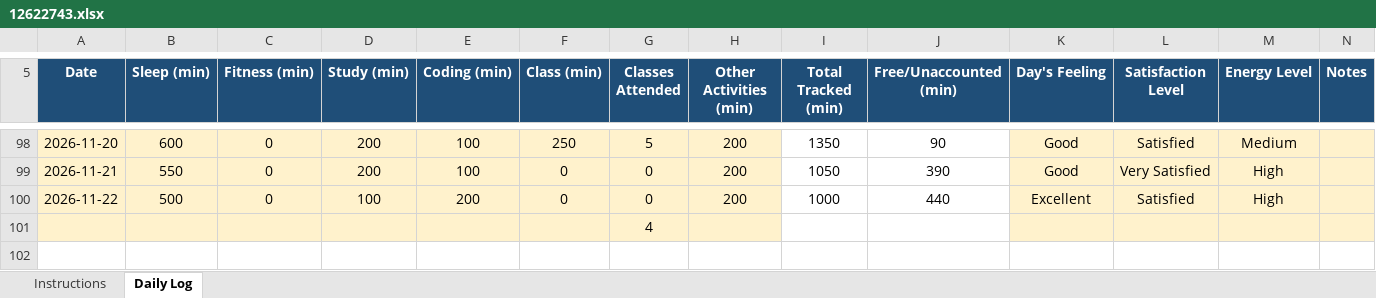
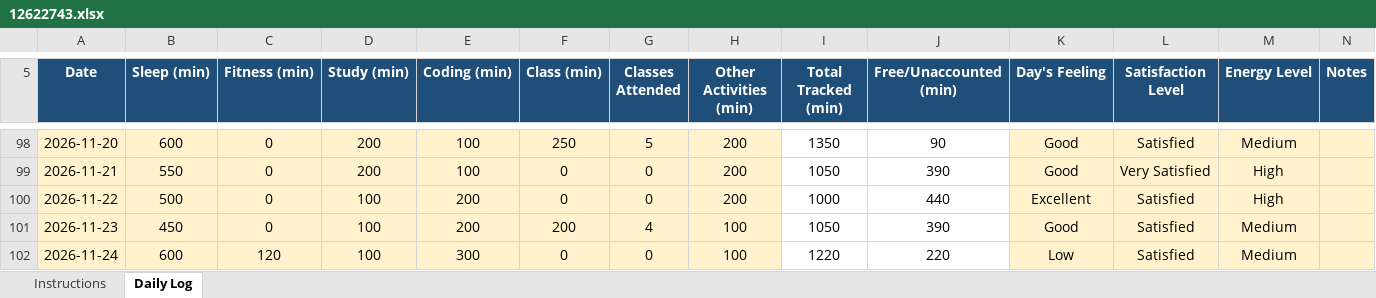
Before and after one commit to akshat0052/CAP776, an Excel workbook: 12622743.xlsx, sheet Daily Log, drawn as a sheet; only a part is shown, gaps mark what is left out; values as stored, in another font and other column widths than the file's, no borders; conditional formats not drawn; removed rows and columns are numbered as before the commit, all else as after; the diff names each change by its address in the sheet, - before the commit and + after, or states it on an @@ line.

```diff
--- a/12622743.xlsx (sheet Daily Log)
+++ b/12622743.xlsx (sheet Daily Log)
-row 101:  |  |  |  |  |  | 4
+row 101: 2026-11-23 | 450 | 0 | 100 | 200 | 200 | 4 | 100 | 1050 | 390 | Good | Satisfied | Medium
+row 102: 2026-11-24 | 600 | 120 | 100 | 300 | 0 | 0 | 100 | 1220 | 220 | Low | Satisfied | Medium
```
Also changed, not shown: 1 other file.
